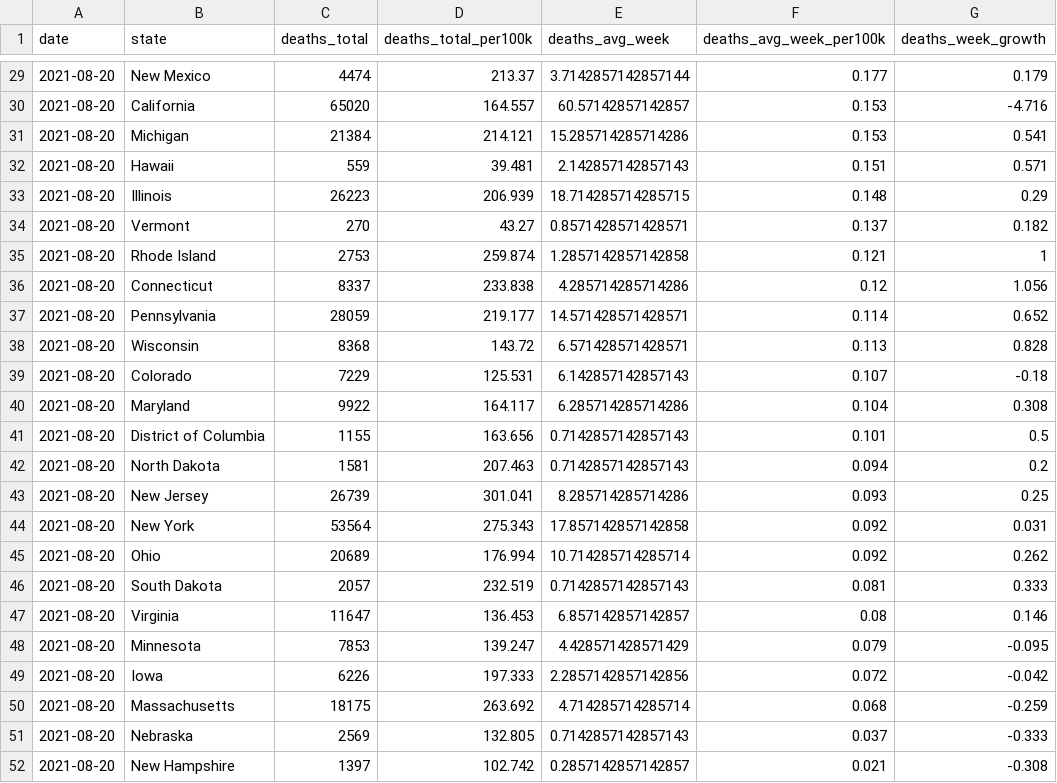
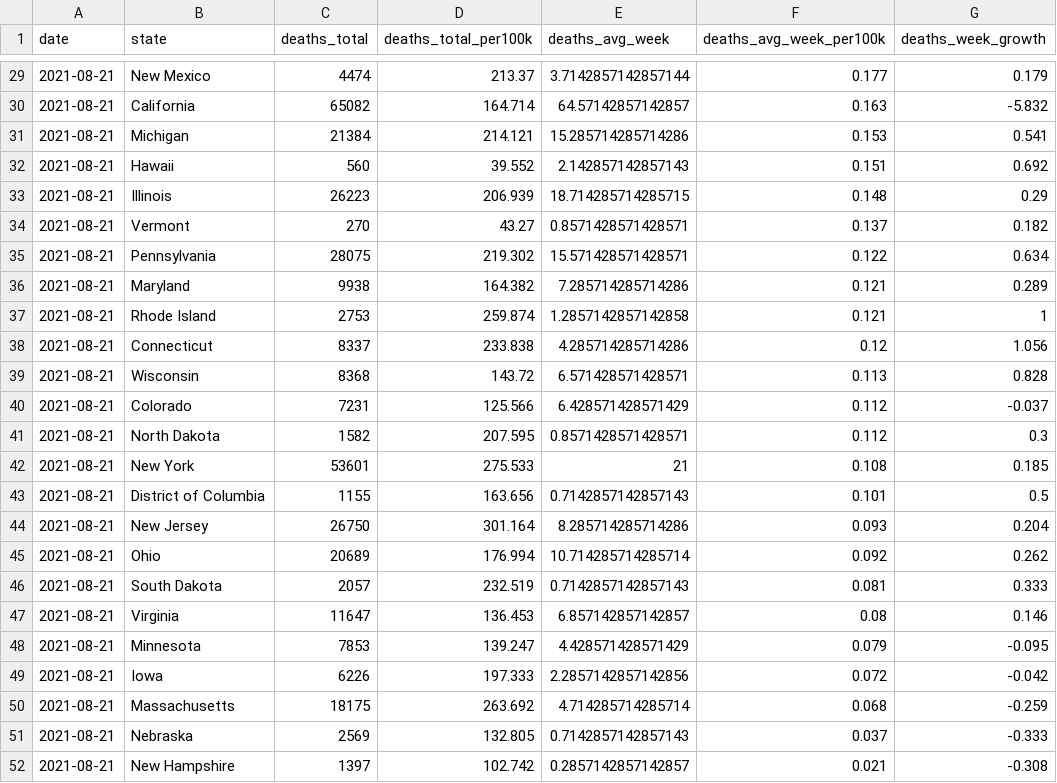
Before and after one commit to ijlyttle/covidStates, a CSV file: workflow/data/02-analyze/covid_recent_deaths.csv, drawn as a sheet; only a part is shown, gaps mark what is left out; the diff covers the shown part only.

```diff
--- a/workflow/data/02-analyze/covid_recent_deaths.csv
+++ b/workflow/data/02-analyze/covid_recent_deaths.csv
@@ -29,24 +29,24 @@ date,state,deaths_total,deaths_total_per100k,deaths_avg_week,deaths_avg_week_per
-2021-08-20,New Mexico,4474,213.37,3.7142857142857144,0.177,0.179
-2021-08-20,California,65020,164.557,60.57142857142857,0.153,-4.716
-2021-08-20,Michigan,21384,214.121,15.285714285714286,0.153,0.541
-2021-08-20,Hawaii,559,39.481,2.142857142857143,0.151,0.571
-2021-08-20,Illinois,26223,206.939,18.714285714285715,0.148,0.29
-2021-08-20,Vermont,270,43.27,0.8571428571428571,0.137,0.182
-2021-08-20,Rhode Island,2753,259.874,1.2857142857142858,0.121,1
-2021-08-20,Connecticut,8337,233.838,4.285714285714286,0.12,1.056
-2021-08-20,Pennsylvania,28059,219.177,14.571428571428571,0.114,0.652
-2021-08-20,Wisconsin,8368,143.72,6.571428571428571,0.113,0.828
-2021-08-20,Colorado,7229,125.531,6.142857142857143,0.107,-0.18
-2021-08-20,Maryland,9922,164.117,6.285714285714286,0.104,0.308
-2021-08-20,District of Columbia,1155,163.656,0.7142857142857143,0.101,0.5
-2021-08-20,North Dakota,1581,207.463,0.7142857142857143,0.094,0.2
-2021-08-20,New Jersey,26739,301.041,8.285714285714286,0.093,0.25
-2021-08-20,New York,53564,275.343,17.857142857142858,0.092,0.031
-2021-08-20,Ohio,20689,176.994,10.714285714285714,0.092,0.262
-2021-08-20,South Dakota,2057,232.519,0.7142857142857143,0.081,0.333
-2021-08-20,Virginia,11647,136.453,6.857142857142857,0.08,0.146
-2021-08-20,Minnesota,7853,139.247,4.428571428571429,0.079,-0.095
-2021-08-20,Iowa,6226,197.333,2.2857142857142856,0.072,-0.042
-2021-08-20,Massachusetts,18175,263.692,4.714285714285714,0.068,-0.259
-2021-08-20,Nebraska,2569,132.805,0.7142857142857143,0.037,-0.333
-2021-08-20,New Hampshire,1397,102.742,0.2857142857142857,0.021,-0.308
+2021-08-21,New Mexico,4474,213.37,3.7142857142857144,0.177,0.179
+2021-08-21,California,65082,164.714,64.57142857142857,0.163,-5.832
+2021-08-21,Michigan,21384,214.121,15.285714285714286,0.153,0.541
+2021-08-21,Hawaii,560,39.552,2.142857142857143,0.151,0.692
+2021-08-21,Illinois,26223,206.939,18.714285714285715,0.148,0.29
+2021-08-21,Vermont,270,43.27,0.8571428571428571,0.137,0.182
+2021-08-21,Pennsylvania,28075,219.302,15.571428571428571,0.122,0.634
+2021-08-21,Maryland,9938,164.382,7.285714285714286,0.121,0.289
+2021-08-21,Rhode Island,2753,259.874,1.2857142857142858,0.121,1
+2021-08-21,Connecticut,8337,233.838,4.285714285714286,0.12,1.056
+2021-08-21,Wisconsin,8368,143.72,6.571428571428571,0.113,0.828
+2021-08-21,Colorado,7231,125.566,6.428571428571429,0.112,-0.037
+2021-08-21,North Dakota,1582,207.595,0.8571428571428571,0.112,0.3
+2021-08-21,New York,53601,275.533,21,0.108,0.185
+2021-08-21,District of Columbia,1155,163.656,0.7142857142857143,0.101,0.5
+2021-08-21,New Jersey,26750,301.164,8.285714285714286,0.093,0.204
+2021-08-21,Ohio,20689,176.994,10.714285714285714,0.092,0.262
+2021-08-21,South Dakota,2057,232.519,0.7142857142857143,0.081,0.333
+2021-08-21,Virginia,11647,136.453,6.857142857142857,0.08,0.146
+2021-08-21,Minnesota,7853,139.247,4.428571428571429,0.079,-0.095
+2021-08-21,Iowa,6226,197.333,2.2857142857142856,0.072,-0.042
+2021-08-21,Massachusetts,18175,263.692,4.714285714285714,0.068,-0.259
+2021-08-21,Nebraska,2569,132.805,0.7142857142857143,0.037,-0.333
+2021-08-21,New Hampshire,1397,102.742,0.2857142857142857,0.021,-0.308
```
Also changed, not shown: 5 added rows, 5 removed rows and 35 edited cells elsewhere in this file, workflow/data/00-import/covid-states.csv, workflow/data/01-clean/covid.csv, 16 other files.
